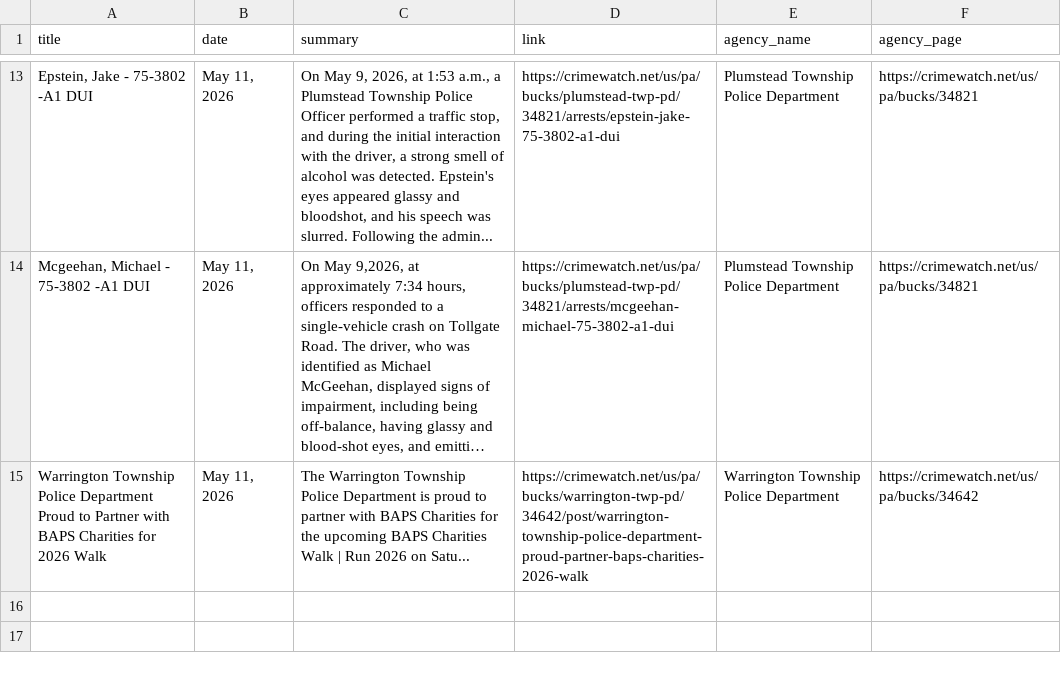
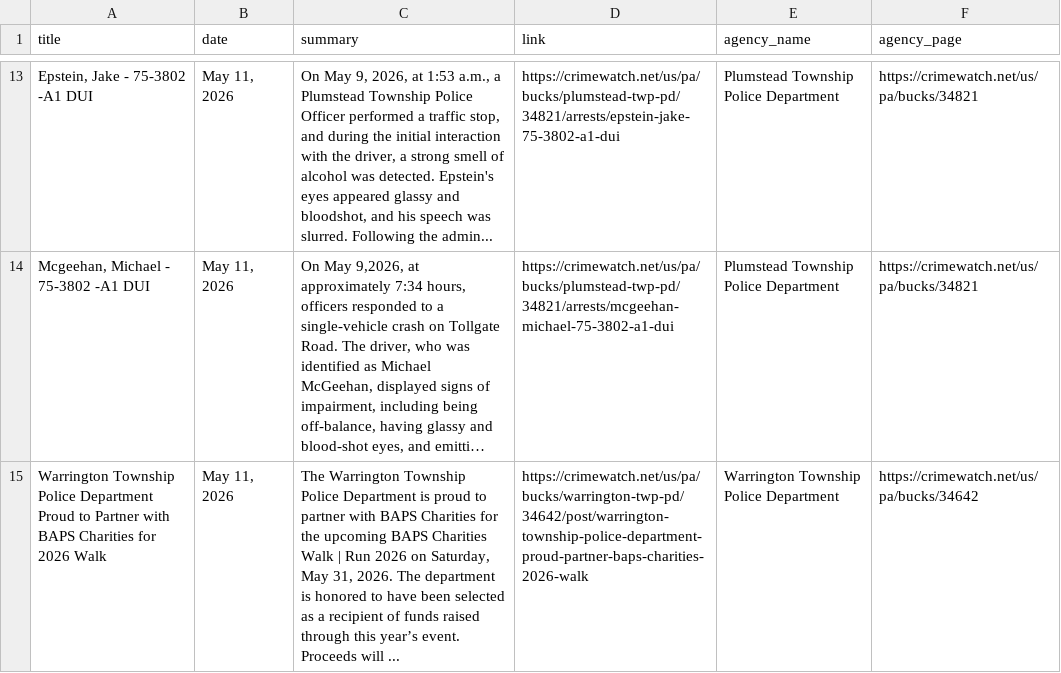
Before and after one commit to CUlleryUSATRepos/BucksCrimeWatchRepo, a CSV file: scripts/data/today_posts.csv, drawn as a sheet; only a part is shown, gaps mark what is left out; long unchanged cells end in …; the diff names each change by its address in the sheet, - before the commit and + after, or states it on an @@ line.

```diff
--- a/scripts/data/today_posts.csv
+++ b/scripts/data/today_posts.csv
-C15 (summary): …2026 on Satu...
+C15 (summary): …2026 on Saturday, May 31, 2026. The department is honored to have been selected as a recipient of funds raised through this year’s event. Proceeds will ...
```
Also changed, not shown: 1 other file.
